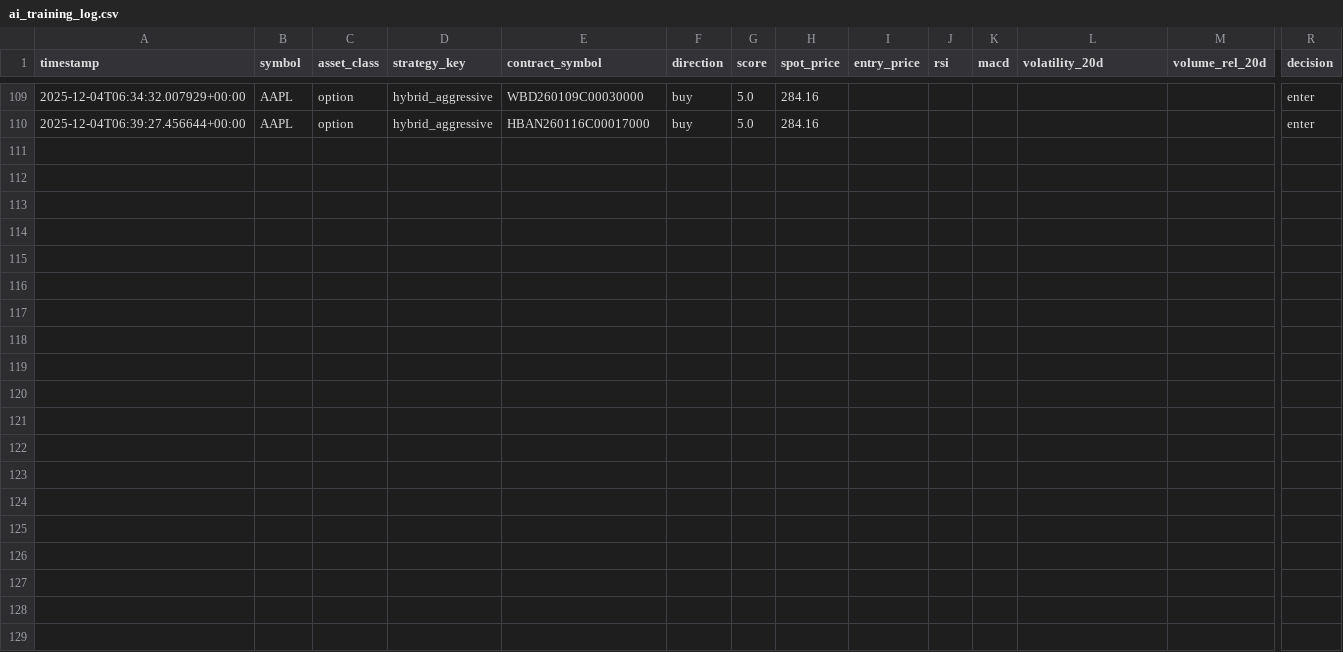
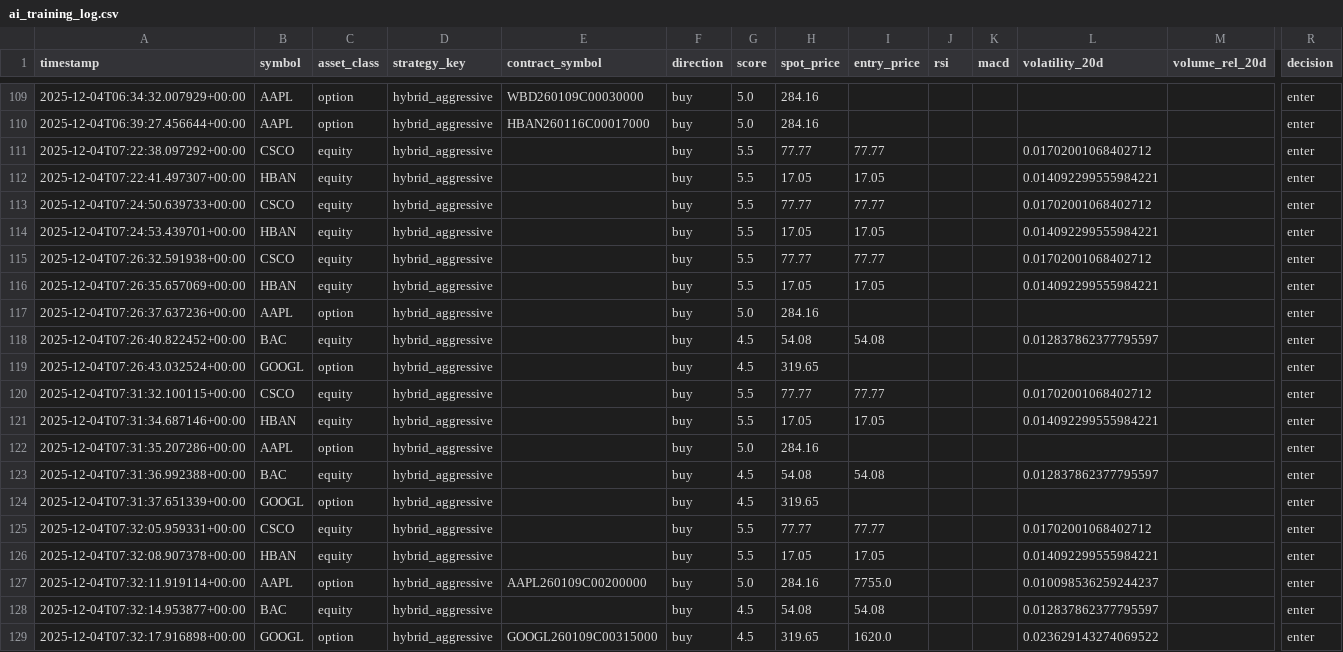
Before and after one commit to Daveletterm/Stock_Analysis_App, a CSV file: data/ai_training_log.csv, drawn as a sheet; only a part is shown, gaps mark what is left out; rows hold the shown columns only; the diff names each change by its address in the sheet, - before the commit and + after, or states it on an @@ line.

```diff
--- a/data/ai_training_log.csv
+++ b/data/ai_training_log.csv
+row 111: 2025-12-04T07:22:38.097292+00:00 | CSCO | equity | hybrid_aggressive |  | buy | 5.5 | 77.77 | 77.77 |  |  | 0.01702001068402712 |  | enter
+row 112: 2025-12-04T07:22:41.497307+00:00 | HBAN | equity | hybrid_aggressive |  | buy | 5.5 | 17.05 | 17.05 |  |  | 0.014092299555984221 |  | enter
+row 113: 2025-12-04T07:24:50.639733+00:00 | CSCO | equity | hybrid_aggressive |  | buy | 5.5 | 77.77 | 77.77 |  |  | 0.01702001068402712 |  | enter
+row 114: 2025-12-04T07:24:53.439701+00:00 | HBAN | equity | hybrid_aggressive |  | buy | 5.5 | 17.05 | 17.05 |  |  | 0.014092299555984221 |  | enter
+row 115: 2025-12-04T07:26:32.591938+00:00 | CSCO | equity | hybrid_aggressive |  | buy | 5.5 | 77.77 | 77.77 |  |  | 0.01702001068402712 |  | enter
+row 116: 2025-12-04T07:26:35.657069+00:00 | HBAN | equity | hybrid_aggressive |  | buy | 5.5 | 17.05 | 17.05 |  |  | 0.014092299555984221 |  | enter
+row 117: 2025-12-04T07:26:37.637236+00:00 | AAPL | option | hybrid_aggressive |  | buy | 5.0 | 284.16 |  |  |  |  |  | enter
+row 118: 2025-12-04T07:26:40.822452+00:00 | BAC | equity | hybrid_aggressive |  | buy | 4.5 | 54.08 | 54.08 |  |  | 0.012837862377795597 |  | enter
+row 119: 2025-12-04T07:26:43.032524+00:00 | GOOGL | option | hybrid_aggressive |  | buy | 4.5 | 319.65 |  |  |  |  |  | enter
+row 120: 2025-12-04T07:31:32.100115+00:00 | CSCO | equity | hybrid_aggressive |  | buy | 5.5 | 77.77 | 77.77 |  |  | 0.01702001068402712 |  | enter
+row 121: 2025-12-04T07:31:34.687146+00:00 | HBAN | equity | hybrid_aggressive |  | buy | 5.5 | 17.05 | 17.05 |  |  | 0.014092299555984221 |  | enter
+row 122: 2025-12-04T07:31:35.207286+00:00 | AAPL | option | hybrid_aggressive |  | buy | 5.0 | 284.16 |  |  |  |  |  | enter
+row 123: 2025-12-04T07:31:36.992388+00:00 | BAC | equity | hybrid_aggressive |  | buy | 4.5 | 54.08 | 54.08 |  |  | 0.012837862377795597 |  | enter
+row 124: 2025-12-04T07:31:37.651339+00:00 | GOOGL | option | hybrid_aggressive |  | buy | 4.5 | 319.65 |  |  |  |  |  | enter
+row 125: 2025-12-04T07:32:05.959331+00:00 | CSCO | equity | hybrid_aggressive |  | buy | 5.5 | 77.77 | 77.77 |  |  | 0.01702001068402712 |  | enter
+row 126: 2025-12-04T07:32:08.907378+00:00 | HBAN | equity | hybrid_aggressive |  | buy | 5.5 | 17.05 | 17.05 |  |  | 0.014092299555984221 |  | enter
+row 127: 2025-12-04T07:32:11.919114+00:00 | AAPL | option | hybrid_aggressive | AAPL260109C00200000 | buy | 5.0 | 284.16 | 7755.0 |  |  | 0.010098536259244237 |  | enter
+row 128: 2025-12-04T07:32:14.953877+00:00 | BAC | equity | hybrid_aggressive |  | buy | 4.5 | 54.08 | 54.08 |  |  | 0.012837862377795597 |  | enter
+row 129: 2025-12-04T07:32:17.916898+00:00 | GOOGL | option | hybrid_aggressive | GOOGL260109C00315000 | buy | 4.5 | 319.65 | 1620.0 |  |  | 0.023629143274069522 |  | enter
```
Also changed, not shown: 2 other files.
